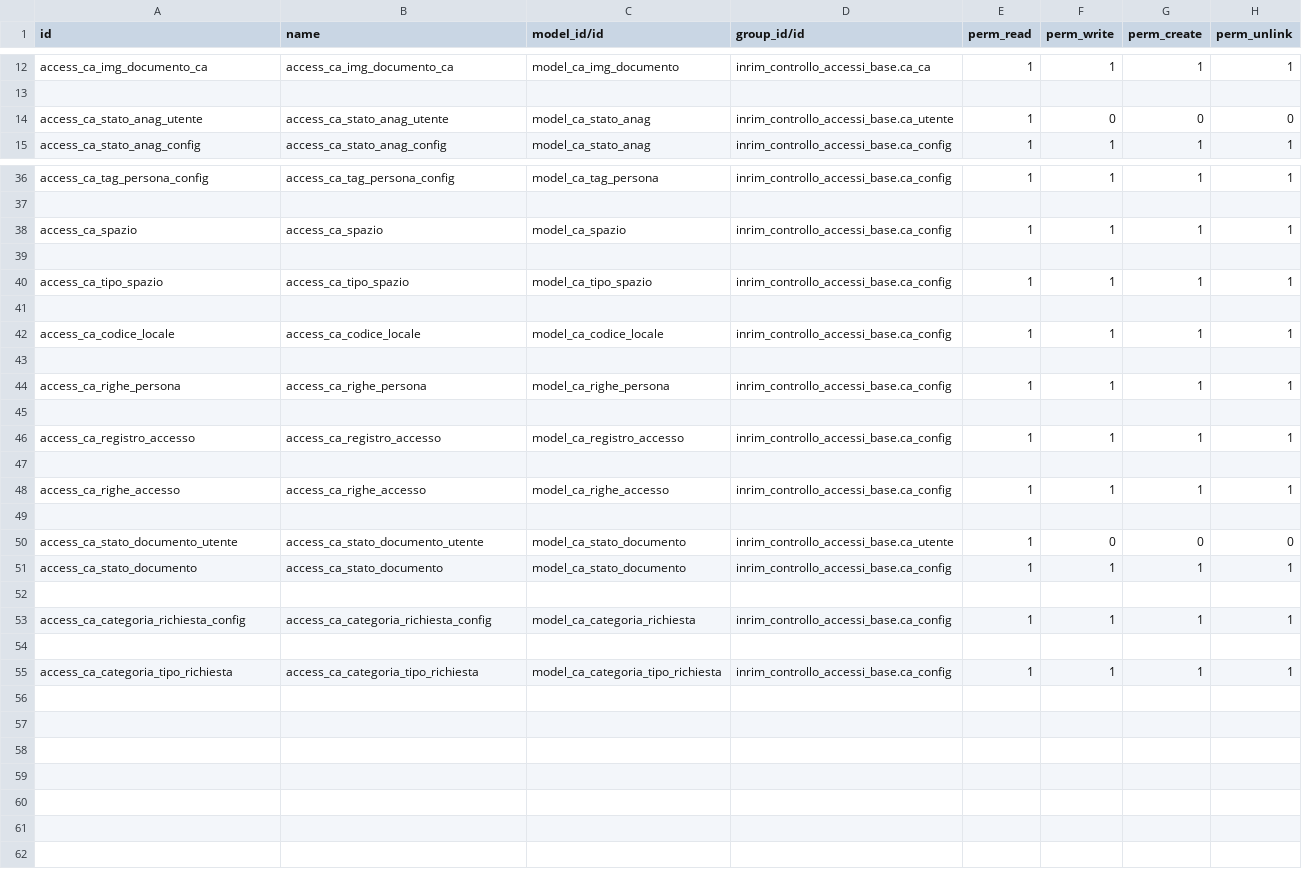
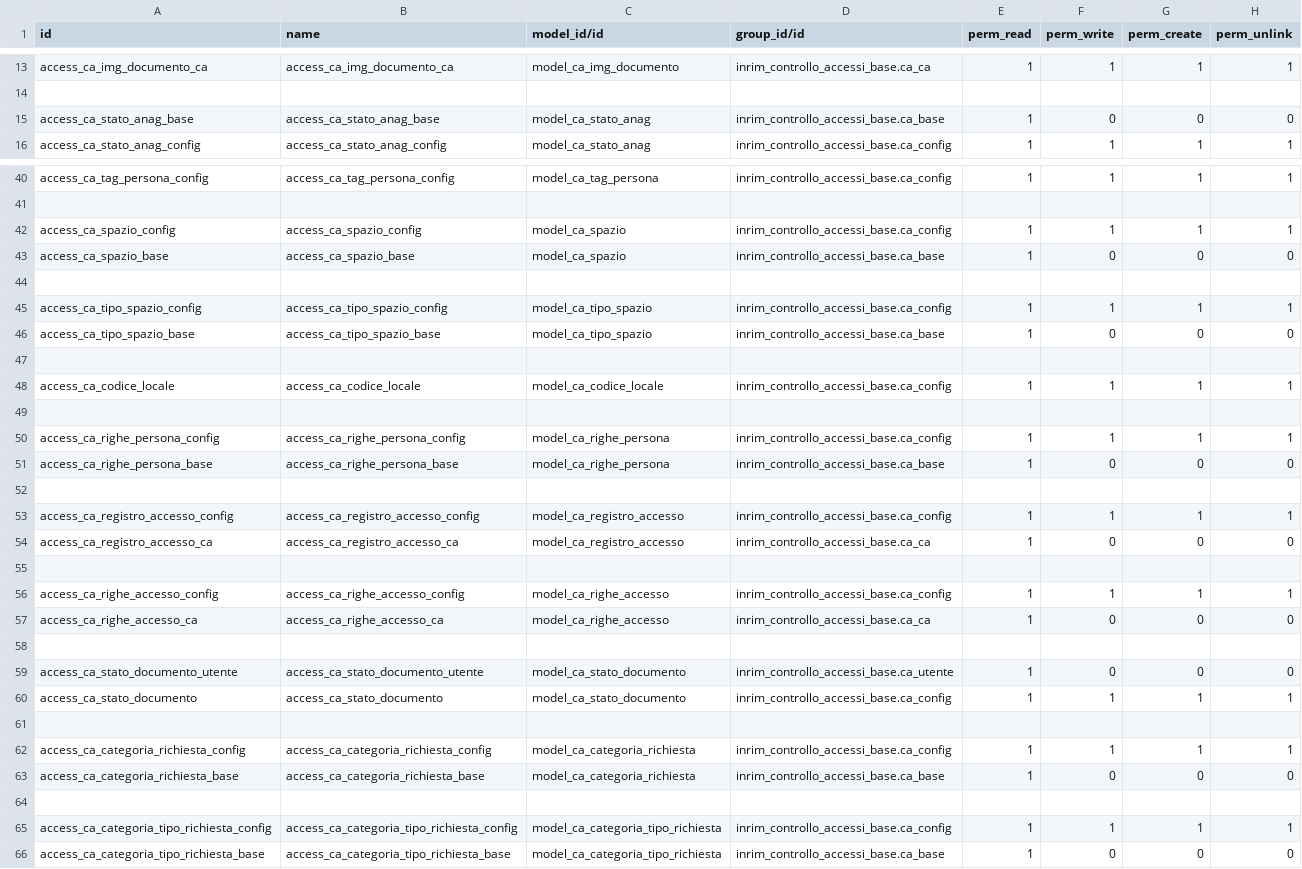
Before and after one commit to INRIM/Addons-Controllo-Accessi, a CSV file: inrim_anagrafiche/security/ir.model.access.csv, drawn as a sheet; only a part is shown, gaps mark what is left out; the diff covers the shown part only.

```diff
--- a/inrim_anagrafiche/security/ir.model.access.csv
+++ b/inrim_anagrafiche/security/ir.model.access.csv
@@ -13,3 +14,3 @@ access_ca_img_documento_ca,access_ca_img_documento_ca,model_ca_img_documento,inr
 
-access_ca_stato_anag_utente,access_ca_stato_anag_utente,model_ca_stato_anag,inrim_controllo_accessi_base.ca_utente,1,0,0,0
+access_ca_stato_anag_base,access_ca_stato_anag_base,model_ca_stato_anag,inrim_controllo_accessi_base.ca_base,1,0,0,0
 access_ca_stato_anag_config,access_ca_stato_anag_config,model_ca_stato_anag,inrim_controllo_accessi_base.ca_config,1,1,1,1
@@ -37,5 +41,7 @@ access_ca_tag_persona_config,access_ca_tag_persona_config,model_ca_tag_persona,i
 
-access_ca_spazio,access_ca_spazio,model_ca_spazio,inrim_controllo_accessi_base.ca_config,1,1,1,1
+access_ca_spazio_config,access_ca_spazio_config,model_ca_spazio,inrim_controllo_accessi_base.ca_config,1,1,1,1
+access_ca_spazio_base,access_ca_spazio_base,model_ca_spazio,inrim_controllo_accessi_base.ca_base,1,0,0,0
 
-access_ca_tipo_spazio,access_ca_tipo_spazio,model_ca_tipo_spazio,inrim_controllo_accessi_base.ca_config,1,1,1,1
+access_ca_tipo_spazio_config,access_ca_tipo_spazio_config,model_ca_tipo_spazio,inrim_controllo_accessi_base.ca_config,1,1,1,1
+access_ca_tipo_spazio_base,access_ca_tipo_spazio_base,model_ca_tipo_spazio,inrim_controllo_accessi_base.ca_base,1,0,0,0
 
@@ -43,7 +49,10 @@ access_ca_codice_locale,access_ca_codice_locale,model_ca_codice_locale,inrim_con
 
-access_ca_righe_persona,access_ca_righe_persona,model_ca_righe_persona,inrim_controllo_accessi_base.ca_config,1,1,1,1
+access_ca_righe_persona_config,access_ca_righe_persona_config,model_ca_righe_persona,inrim_controllo_accessi_base.ca_config,1,1,1,1
+access_ca_righe_persona_base,access_ca_righe_persona_base,model_ca_righe_persona,inrim_controllo_accessi_base.ca_base,1,0,0,0
 
-access_ca_registro_accesso,access_ca_registro_accesso,model_ca_registro_accesso,inrim_controllo_accessi_base.ca_config,1,1,1,1
+access_ca_registro_accesso_config,access_ca_registro_accesso_config,model_ca_registro_accesso,inrim_controllo_accessi_base.ca_config,1,1,1,1
+access_ca_registro_accesso_ca,access_ca_registro_accesso_ca,model_ca_registro_accesso,inrim_controllo_accessi_base.ca_ca,1,0,0,0
 
-access_ca_righe_accesso,access_ca_righe_accesso,model_ca_righe_accesso,inrim_controllo_accessi_base.ca_config,1,1,1,1
+access_ca_righe_accesso_config,access_ca_righe_accesso_config,model_ca_righe_accesso,inrim_controllo_accessi_base.ca_config,1,1,1,1
+access_ca_righe_accesso_ca,access_ca_righe_accesso_ca,model_ca_righe_accesso,inrim_controllo_accessi_base.ca_ca,1,0,0,0
 
@@ -53,3 +62,5 @@ access_ca_stato_documento,access_ca_stato_documento,model_ca_stato_documento,inr
 access_ca_categoria_richiesta_config,access_ca_categoria_richiesta_config,model_ca_categoria_richiesta,inrim_controllo_accessi_base.ca_config,1,1,1,1
+access_ca_categoria_richiesta_base,access_ca_categoria_richiesta_base,model_ca_categoria_richiesta,inrim_controllo_accessi_base.ca_base,1,0,0,0
 
-access_ca_categoria_tipo_richiesta,access_ca_categoria_tipo_richiesta,model_ca_categoria_tipo_richiesta,inrim_controllo_accessi_base.ca_config,1,1,1,1
+access_ca_categoria_tipo_richiesta_config,access_ca_categoria_tipo_richiesta_config,model_ca_categoria_tipo_richiesta,inrim_controllo_accessi_base.ca_config,1,1,1,1
+access_ca_categoria_tipo_richiesta_base,access_ca_categoria_tipo_richiesta_base,model_ca_categoria_tipo_richiesta,inrim_controllo_accessi_base.ca_base,1,0,0,0
```
Also changed, not shown: 4 added rows and 5 edited cells elsewhere in this file, inrim_controllo_accessi/security/ir.model.access.csv, 36 other files.
